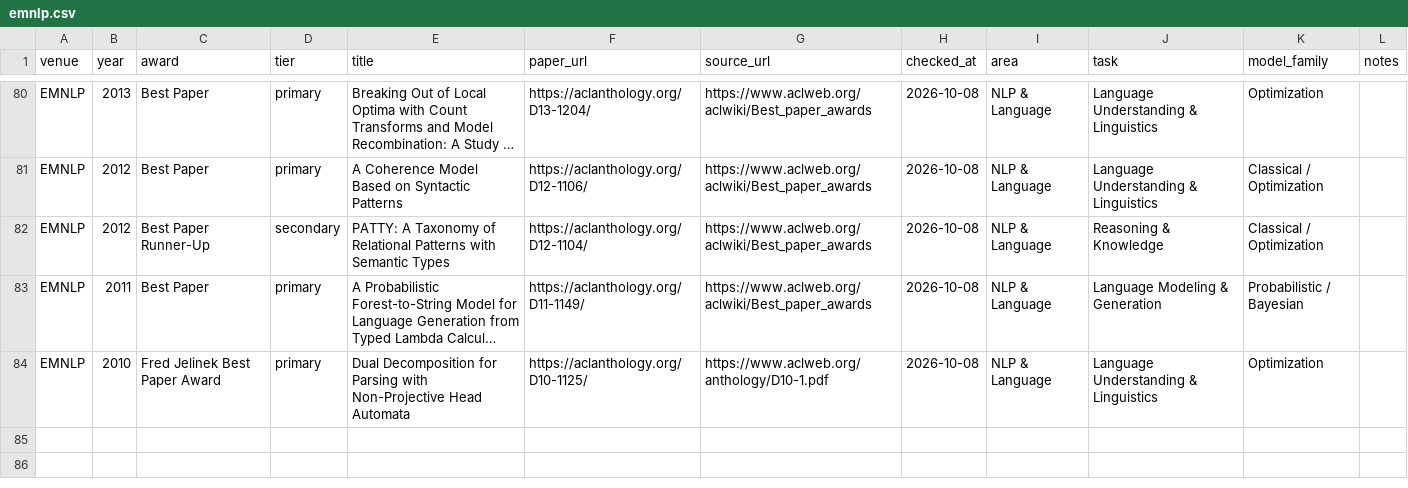
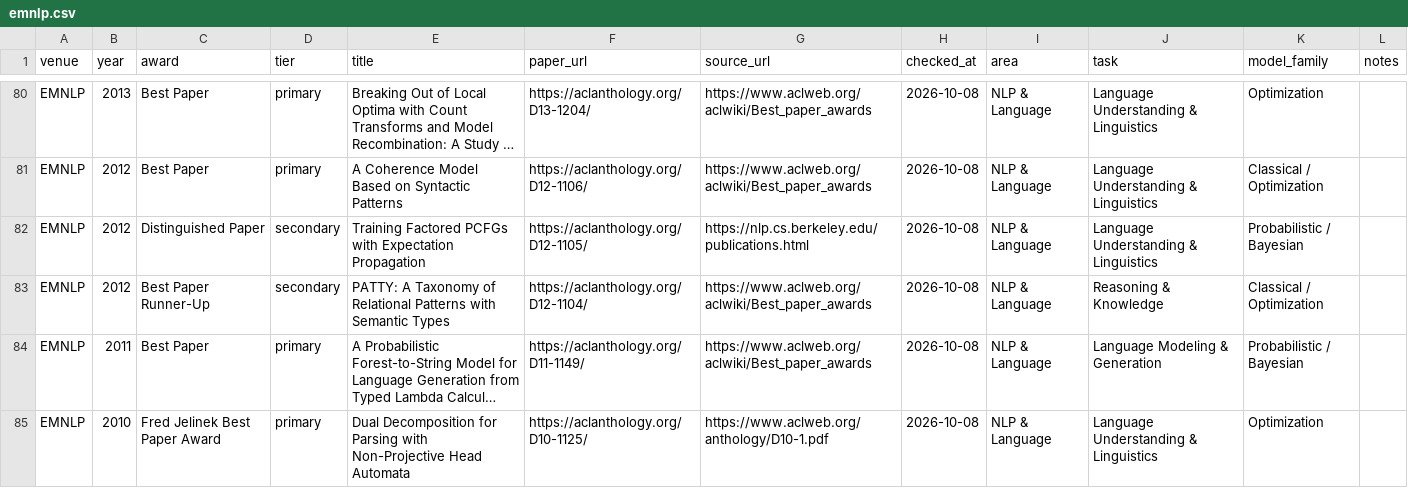
Before and after one commit to shunk031/awesome-ai-best-papers, a CSV file: data/papers/emnlp.csv, drawn as a sheet; only a part is shown, gaps mark what is left out; long unchanged cells end in …; the diff names each change by its address in the sheet, - before the commit and + after, or states it on an @@ line.

Commit message:
Add missing EMNLP 2012 distinguished paper

```diff
--- a/data/papers/emnlp.csv
+++ b/data/papers/emnlp.csv
+row 82: EMNLP | 2012 | Distinguished Paper | secondary | Training Factored PCFGs with Expectation Propagation | https://aclanthology.org/D12-1105/ | https://nlp.cs.berkeley.edu/publications.html | 2026-10-08 | NLP & Language | Language Understanding & Linguistics | Probabilistic / Bayesian
```
